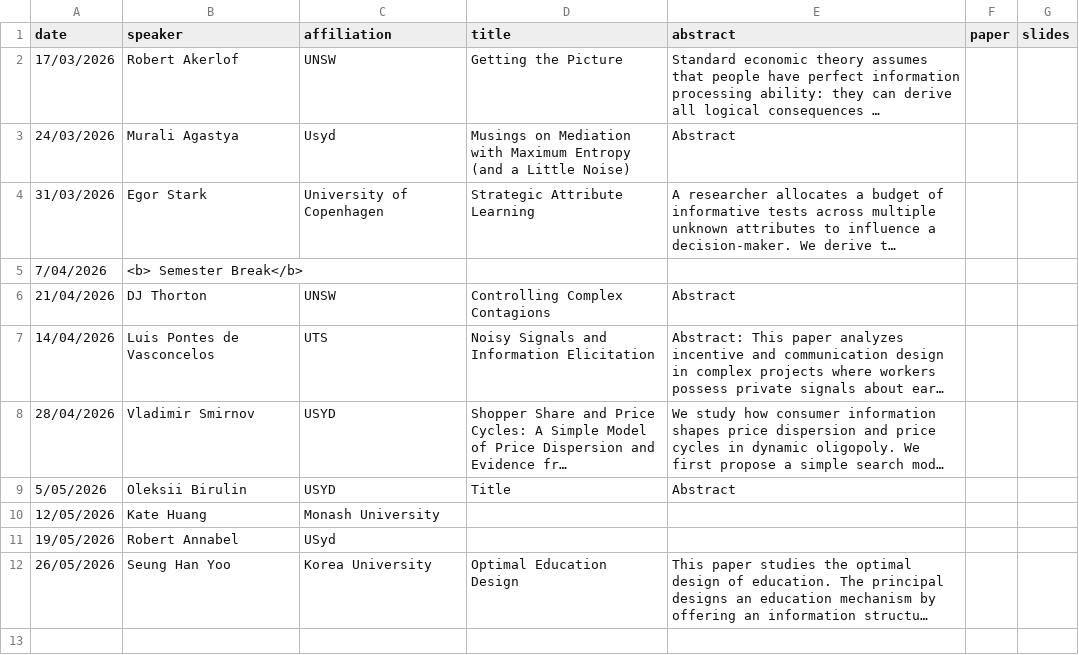
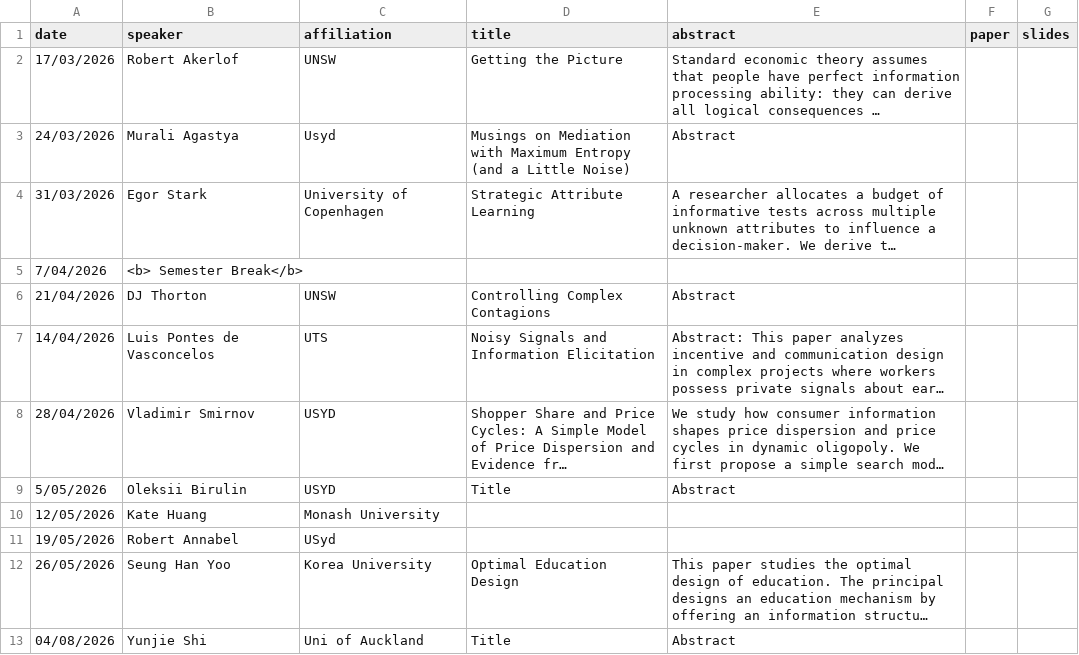
Before and after one commit to microeconatusyd/seminars, a CSV file: seminars.csv, drawn as a sheet; long unchanged cells end in …; the diff names each change by its address in the sheet, - before the commit and + after, or states it on an @@ line.

Commit message:
Update seminars.csv

```diff
--- a/seminars.csv
+++ b/seminars.csv
+row 13: 04/08/2026 | Yunjie Shi | Uni of Auckland | Title | Abstract
```
